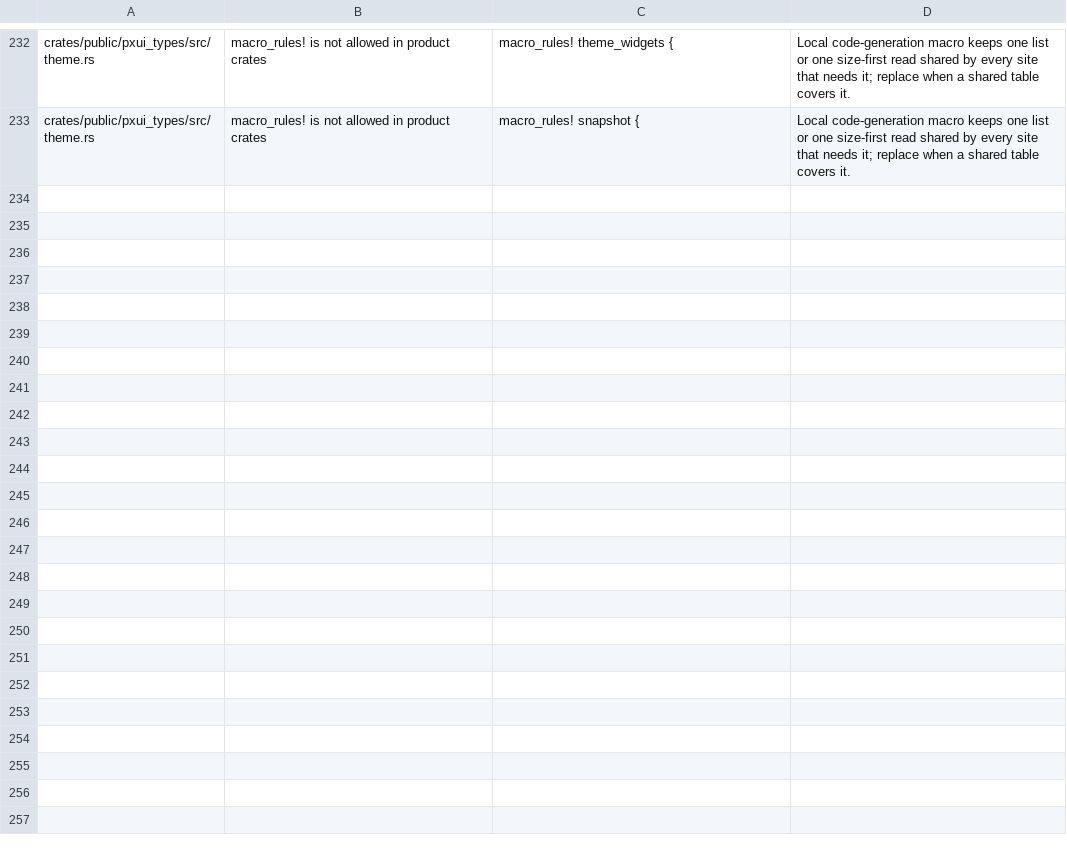
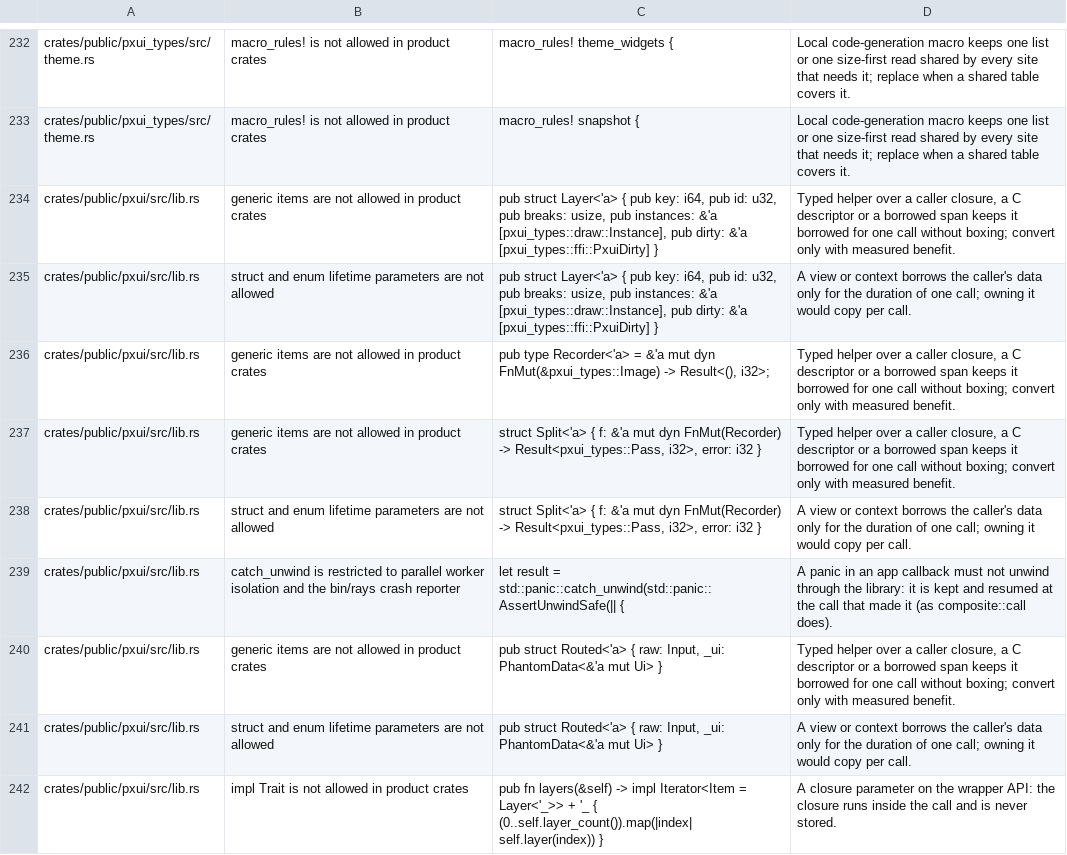
Before and after one commit to olegpustovit/pxui, a TSV file: tools/gate/shape-allowlist.tsv, drawn as a sheet; only a part is shown, gaps mark what is left out.

Commit message:
pxui: stale handles are tolerated where the engine tolerates them, layers and routed input for hosts, sides flag bits, scrubbed in pxui_types, invalidate_state leaves the depth state alone (Metal refuses nil), shape allowlist rows, surface rows

```diff
--- a/tools/gate/shape-allowlist.tsv
+++ b/tools/gate/shape-allowlist.tsv
@@ -233 +233,10 @@ crates/public/pxui_types/src/theme.rs	macro_rules! is not allowed in product cra
 crates/public/pxui_types/src/theme.rs	macro_rules! is not allowed in product crates	macro_rules! snapshot {	Local code-generation macro keeps one list or one size-first read shared by every site that needs it; replace when a shared table covers it.
+crates/public/pxui/src/lib.rs	generic items are not allowed in product crates	pub struct Layer<'a> { pub key: i64, pub id: u32, pub breaks: usize, pub instances: &'a [pxui_types::draw::Instance], pub dirty: &'a [pxui_types::ffi::PxuiDirty] }	Typed helper over a caller closure, a C descriptor or a borrowed span keeps it borrowed for one call without boxing; convert only with measured benefit.
+crates/public/pxui/src/lib.rs	struct and enum lifetime parameters are not allowed	pub struct Layer<'a> { pub key: i64, pub id: u32, pub breaks: usize, pub instances: &'a [pxui_types::draw::Instance], pub dirty: &'a [pxui_types::ffi::PxuiDirty] }	A view or context borrows the caller's data only for the duration of one call; owning it would copy per call.
+crates/public/pxui/src/lib.rs	generic items are not allowed in product crates	pub type Recorder<'a> = &'a mut dyn FnMut(&pxui_types::Image) -> Result<(), i32>;	Typed helper over a caller closure, a C descriptor or a borrowed span keeps it borrowed for one call without boxing; convert only with measured benefit.
+crates/public/pxui/src/lib.rs	generic items are not allowed in product crates	struct Split<'a> { f: &'a mut dyn FnMut(Recorder) -> Result<pxui_types::Pass, i32>, error: i32 }	Typed helper over a caller closure, a C descriptor or a borrowed span keeps it borrowed for one call without boxing; convert only with measured benefit.
+crates/public/pxui/src/lib.rs	struct and enum lifetime parameters are not allowed	struct Split<'a> { f: &'a mut dyn FnMut(Recorder) -> Result<pxui_types::Pass, i32>, error: i32 }	A view or context borrows the caller's data only for the duration of one call; owning it would copy per call.
+crates/public/pxui/src/lib.rs	catch_unwind is restricted to parallel worker isolation and the bin/rays crash reporter	let result = std::panic::catch_unwind(std::panic::AssertUnwindSafe(|| {	A panic in an app callback must not unwind through the library: it is kept and resumed at the call that made it (as composite::call does).
+crates/public/pxui/src/lib.rs	generic items are not allowed in product crates	pub struct Routed<'a> { raw: Input, _ui: PhantomData<&'a mut Ui> }	Typed helper over a caller closure, a C descriptor or a borrowed span keeps it borrowed for one call without boxing; convert only with measured benefit.
+crates/public/pxui/src/lib.rs	struct and enum lifetime parameters are not allowed	pub struct Routed<'a> { raw: Input, _ui: PhantomData<&'a mut Ui> }	A view or context borrows the caller's data only for the duration of one call; owning it would copy per call.
+crates/public/pxui/src/lib.rs	impl Trait is not allowed in product crates	pub fn layers(&self) -> impl Iterator<Item = Layer<'_>> + '_ { (0..self.layer_count()).map(|index| self.layer(index)) }	A closure parameter on the wrapper API: the closure runs inside the call and is never stored.
```
Also changed, not shown: 26 other files.
